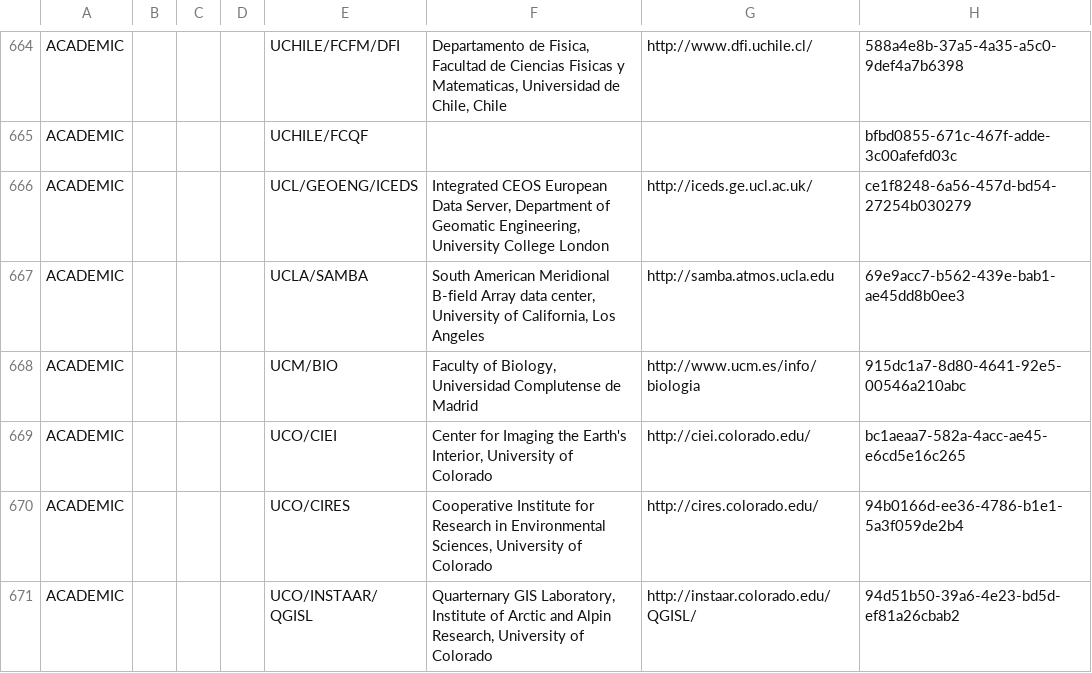
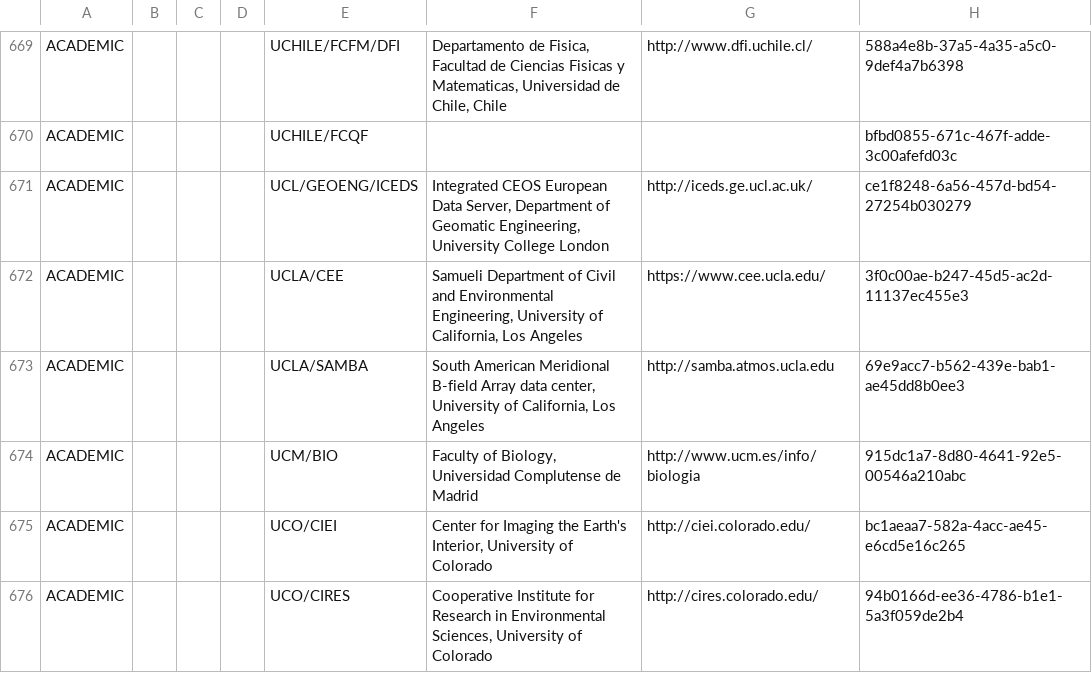
Before and after one commit to NASA-IMPACT/pyQuARC, a CSV file: pyQuARC/schemas/providers.csv, drawn as a sheet; only a part is shown, gaps mark what is left out; the shorter side is filled out with more unchanged rows; the diff covers the shown part only; the diff names each change by its address in the sheet, - before the commit and + after, or states it on an @@ line.

```diff
--- a/pyQuARC/schemas/providers.csv
+++ b/pyQuARC/schemas/providers.csv
+row 672: ACADEMIC |  |  |  | UCLA/CEE | Samueli Department of Civil and Environmental Engineering, University of California, Los Angeles | https://www.cee.ucla.edu/ | 3f0c00ae-b247-45d5-ac2d-11137ec455e3
```
Also changed, not shown: 13 added rows, 2 removed rows and 7 edited cells elsewhere in this file, pyQuARC/schemas/locations.csv.
